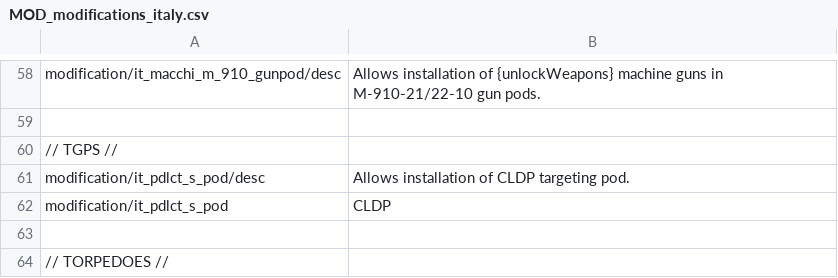
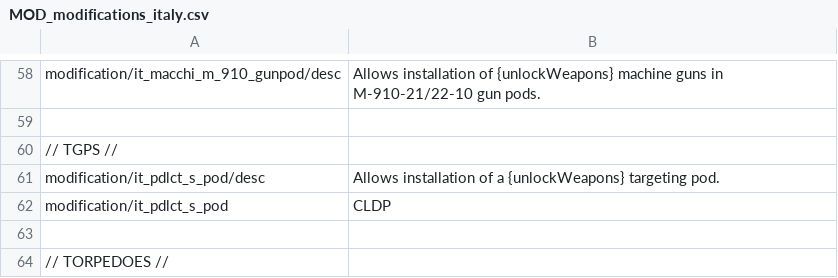
Before and after one commit to kleinerPanzer/WT-Custom-Localization, a CSV file: MOD_modifications_italy.csv, drawn as a sheet; only a part is shown, gaps mark what is left out.

```diff
--- a/MOD_modifications_italy.csv
+++ b/MOD_modifications_italy.csv
@@ -60,3 +60,3 @@ modification/it_macchi_m_910_gunpod/desc;Allows installation of {unlockWeapons}
 // TGPS //
-modification/it_pdlct_s_pod/desc;Allows installation of CLDP targeting pod.;
+modification/it_pdlct_s_pod/desc;Allows installation of a {unlockWeapons} targeting pod.;
 modification/it_pdlct_s_pod;CLDP;
```
Also changed, not shown: MOD_modifications_other.csv, MOD_weapons_japan_ija.csv, 2 other files.
